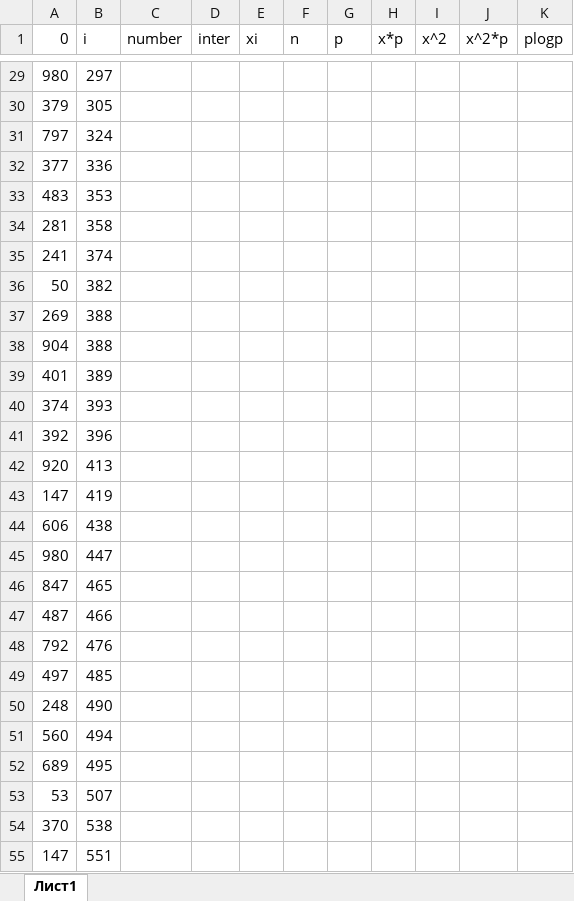
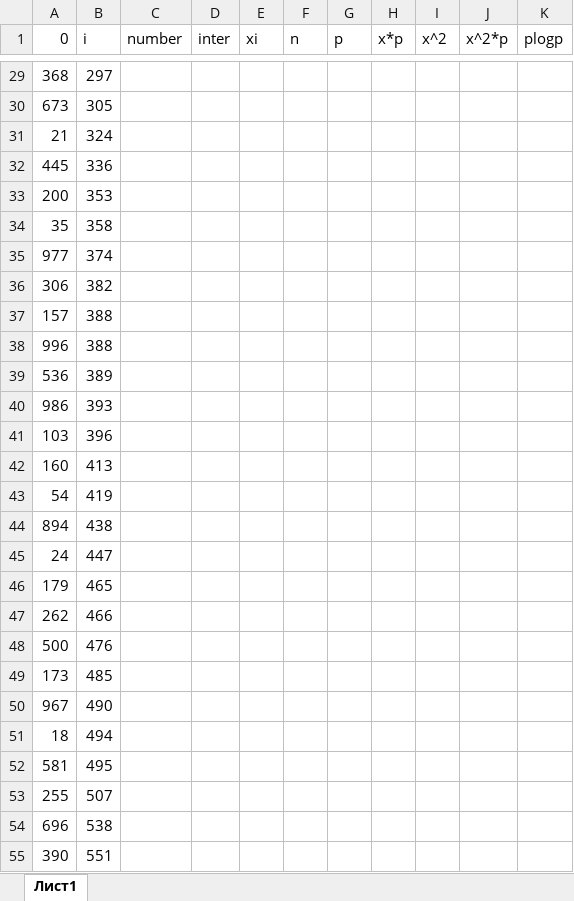
Before and after one commit to RomanfomicU/Studies, an Excel workbook: PIS/media/prak9.xlsx, sheet Лист1, drawn as a sheet; only a part is shown, gaps mark what is left out; values as stored, in another font and other column widths than the file's, no borders; the diff covers the shown part only; the diff names each change by its address in the sheet, - before the commit and + after, or states it on an @@ line.

```diff
--- a/PIS/media/prak9.xlsx (sheet Лист1)
+++ b/PIS/media/prak9.xlsx (sheet Лист1)
-A29 (0): 980
+A29 (0): 368
-A30 (0): 379
+A30 (0): 673
-A31 (0): 797
+A31 (0): 21
-A32 (0): 377
+A32 (0): 445
-A33 (0): 483
+A33 (0): 200
-A34 (0): 281
+A34 (0): 35
-A35 (0): 241
+A35 (0): 977
-A36 (0): 50
+A36 (0): 306
-A37 (0): 269
+A37 (0): 157
-A38 (0): 904
+A38 (0): 996
-A39 (0): 401
+A39 (0): 536
-A40 (0): 374
+A40 (0): 986
-A41 (0): 392
+A41 (0): 103
-A42 (0): 920
+A42 (0): 160
-A43 (0): 147
+A43 (0): 54
-A44 (0): 606
+A44 (0): 894
-A45 (0): 980
+A45 (0): 24
-A46 (0): 847
+A46 (0): 179
-A47 (0): 487
+A47 (0): 262
-A48 (0): 792
+A48 (0): 500
-A49 (0): 497
+A49 (0): 173
-A50 (0): 248
+A50 (0): 967
-A51 (0): 560
+A51 (0): 18
-A52 (0): 689
+A52 (0): 581
-A53 (0): 53
+A53 (0): 255
-A54 (0): 370
+A54 (0): 696
-A55 (0): 147
+A55 (0): 390
```
Also changed, not shown: 76 edited cells elsewhere in this sheet, 1 other file.
